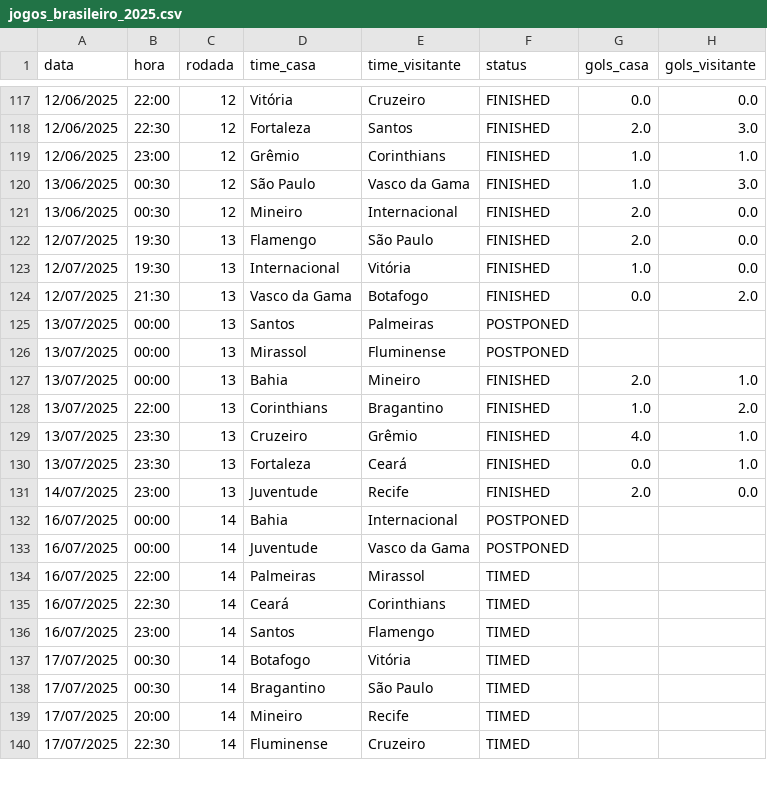
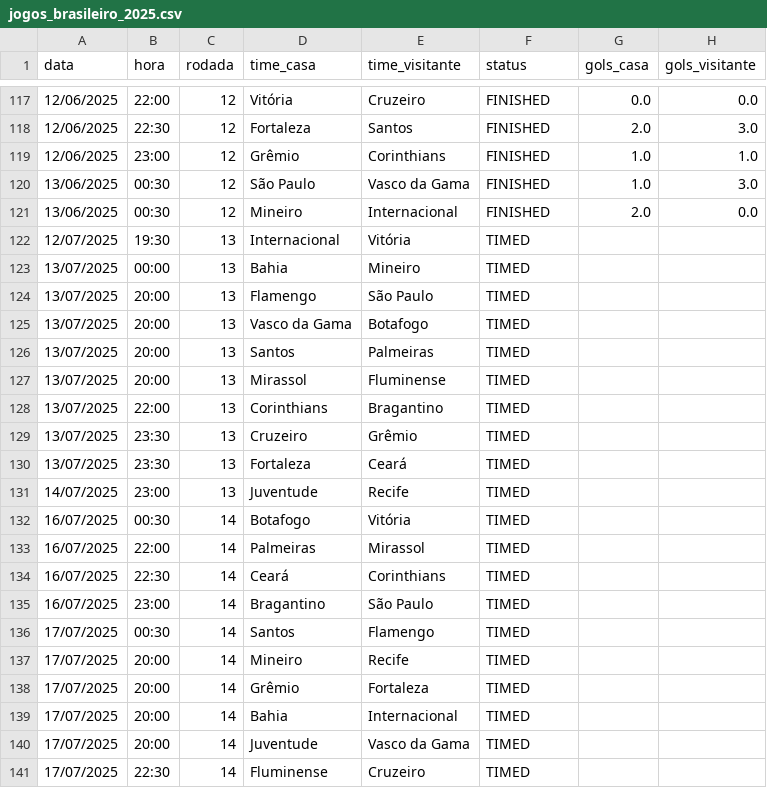
Before and after one commit to tlvzz/BR2025, a CSV file: dados/jogos_brasileiro_2025.csv, drawn as a sheet; only a part is shown, gaps mark what is left out; the diff covers the shown part only.

```diff
--- a/dados/jogos_brasileiro_2025.csv
+++ b/dados/jogos_brasileiro_2025.csv
@@ -121,20 +121,21 @@ data,hora,rodada,time_casa,time_visitante,status,gols_casa,gols_visitante
 13/06/2025,00:30,12,Mineiro,Internacional,FINISHED,2.0,0.0
-12/07/2025,19:30,13,Flamengo,São Paulo,FINISHED,2.0,0.0
-12/07/2025,19:30,13,Internacional,Vitória,FINISHED,1.0,0.0
-12/07/2025,21:30,13,Vasco da Gama,Botafogo,FINISHED,0.0,2.0
-13/07/2025,00:00,13,Santos,Palmeiras,POSTPONED,,
-13/07/2025,00:00,13,Mirassol,Fluminense,POSTPONED,,
-13/07/2025,00:00,13,Bahia,Mineiro,FINISHED,2.0,1.0
-13/07/2025,22:00,13,Corinthians,Bragantino,FINISHED,1.0,2.0
-13/07/2025,23:30,13,Cruzeiro,Grêmio,FINISHED,4.0,1.0
-13/07/2025,23:30,13,Fortaleza,Ceará,FINISHED,0.0,1.0
-14/07/2025,23:00,13,Juventude,Recife,FINISHED,2.0,0.0
-16/07/2025,00:00,14,Bahia,Internacional,POSTPONED,,
-16/07/2025,00:00,14,Juventude,Vasco da Gama,POSTPONED,,
+12/07/2025,19:30,13,Internacional,Vitória,TIMED,,
+13/07/2025,00:00,13,Bahia,Mineiro,TIMED,,
+13/07/2025,20:00,13,Flamengo,São Paulo,TIMED,,
+13/07/2025,20:00,13,Vasco da Gama,Botafogo,TIMED,,
+13/07/2025,20:00,13,Santos,Palmeiras,TIMED,,
+13/07/2025,20:00,13,Mirassol,Fluminense,TIMED,,
+13/07/2025,22:00,13,Corinthians,Bragantino,TIMED,,
+13/07/2025,23:30,13,Cruzeiro,Grêmio,TIMED,,
+13/07/2025,23:30,13,Fortaleza,Ceará,TIMED,,
+14/07/2025,23:00,13,Juventude,Recife,TIMED,,
+16/07/2025,00:30,14,Botafogo,Vitória,TIMED,,
 16/07/2025,22:00,14,Palmeiras,Mirassol,TIMED,,
 16/07/2025,22:30,14,Ceará,Corinthians,TIMED,,
-16/07/2025,23:00,14,Santos,Flamengo,TIMED,,
-17/07/2025,00:30,14,Botafogo,Vitória,TIMED,,
-17/07/2025,00:30,14,Bragantino,São Paulo,TIMED,,
+16/07/2025,23:00,14,Bragantino,São Paulo,TIMED,,
+17/07/2025,00:30,14,Santos,Flamengo,TIMED,,
 17/07/2025,20:00,14,Mineiro,Recife,TIMED,,
+17/07/2025,20:00,14,Grêmio,Fortaleza,TIMED,,
+17/07/2025,20:00,14,Bahia,Internacional,TIMED,,
+17/07/2025,20:00,14,Juventude,Vasco da Gama,TIMED,,
 17/07/2025,22:30,14,Fluminense,Cruzeiro,TIMED,,
```
Also changed, not shown: 1 added row, 2 removed rows and 5 edited cells elsewhere in this file.
